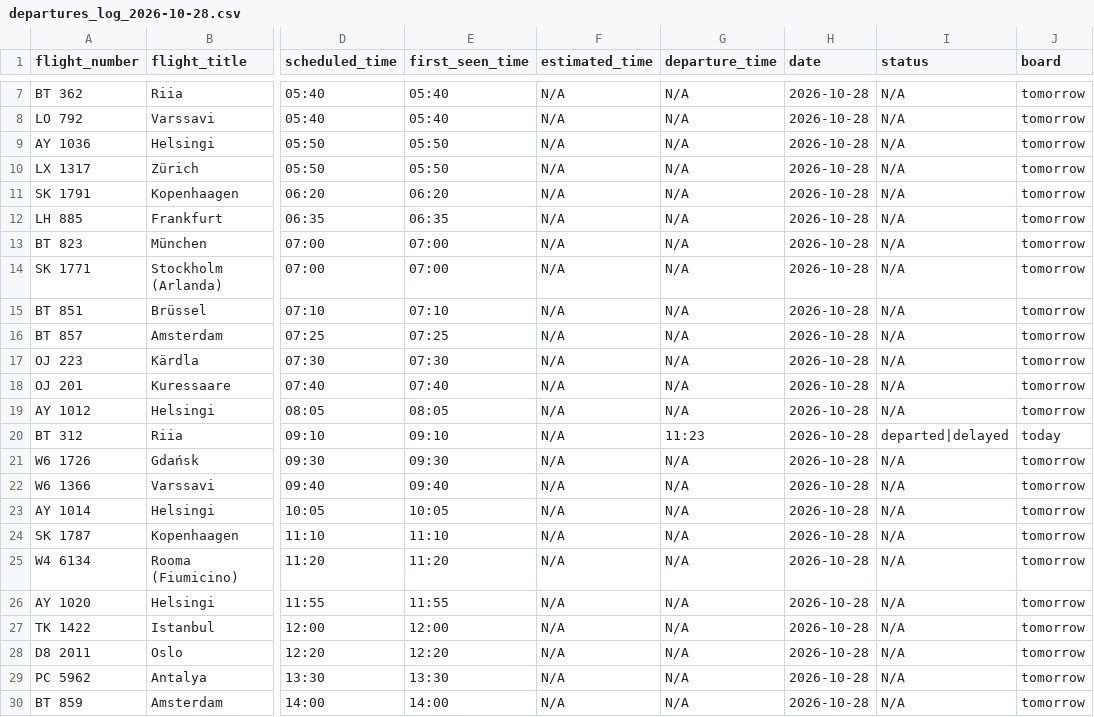
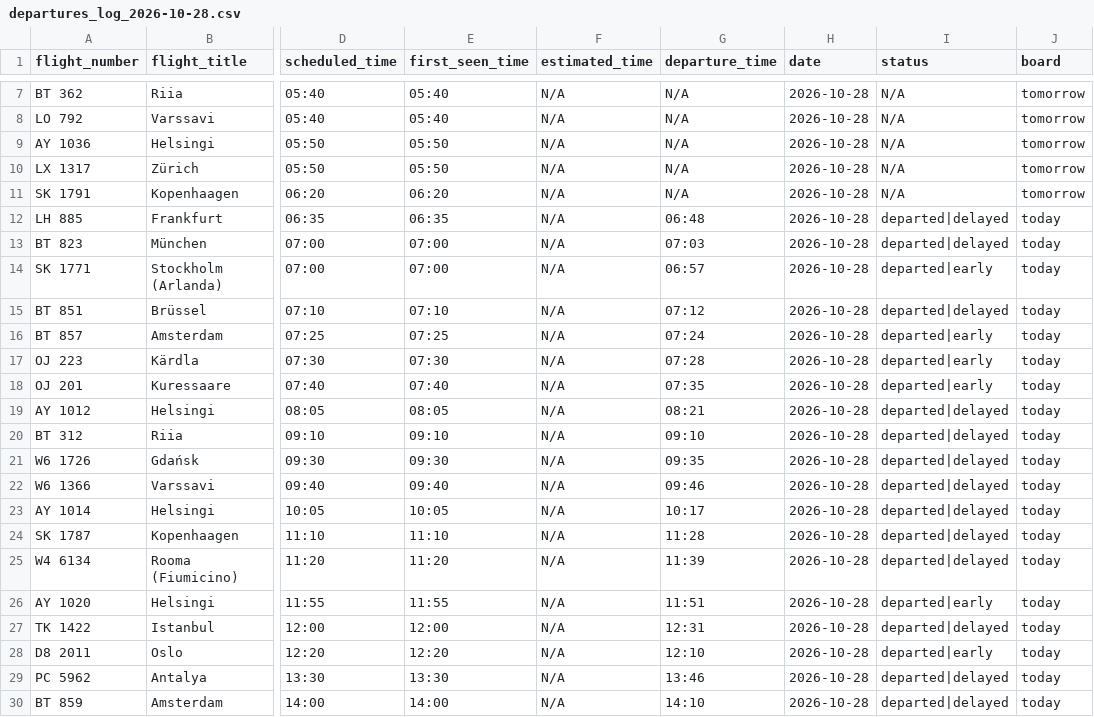
Before and after one commit to rainermesi/tll-airport-departures, a CSV file: data/logs/departures_log_2026-10-28.csv, drawn as a sheet; only a part is shown, gaps mark what is left out; the diff covers the shown part only; the diff names each change by its address in the sheet, - before the commit and + after, or states it on an @@ line.

```diff
--- a/data/logs/departures_log_2026-10-28.csv
+++ b/data/logs/departures_log_2026-10-28.csv
-G12 (departure_time): N/A
+G12 (departure_time): 06:48
-I12:I13 (status): N/A
+I12:I13 (status): departed|delayed
-J12:J19 (board): tomorrow
+J12:J19 (board): today
-G13 (departure_time): N/A
+G13 (departure_time): 07:03
-G14 (departure_time): N/A
+G14 (departure_time): 06:57
-I14 (status): N/A
+I14 (status): departed|early
-G15 (departure_time): N/A
+G15 (departure_time): 07:12
-I15 (status): N/A
+I15 (status): departed|delayed
-G16 (departure_time): N/A
+G16 (departure_time): 07:24
-I16:I18 (status): N/A
+I16:I18 (status): departed|early
-G17 (departure_time): N/A
+G17 (departure_time): 07:28
-G18 (departure_time): N/A
+G18 (departure_time): 07:35
-G19 (departure_time): N/A
+G19 (departure_time): 08:21
-I19 (status): N/A
+I19 (status): departed|delayed
-G20 (departure_time): 11:23
+G20 (departure_time): 09:10
-G21 (departure_time): N/A
+G21 (departure_time): 09:35
-I21:I25 (status): N/A
+I21:I25 (status): departed|delayed
-J21:J30 (board): tomorrow
+J21:J30 (board): today
-G22 (departure_time): N/A
+G22 (departure_time): 09:46
-G23 (departure_time): N/A
+G23 (departure_time): 10:17
-G24 (departure_time): N/A
+G24 (departure_time): 11:28
-G25 (departure_time): N/A
+G25 (departure_time): 11:39
-G26 (departure_time): N/A
+G26 (departure_time): 11:51
-I26 (status): N/A
+I26 (status): departed|early
-G27 (departure_time): N/A
+G27 (departure_time): 12:31
-I27 (status): N/A
+I27 (status): departed|delayed
-G28 (departure_time): N/A
+G28 (departure_time): 12:10
-I28 (status): N/A
+I28 (status): departed|early
-G29 (departure_time): N/A
+G29 (departure_time): 13:46
-I29:I30 (status): N/A
+I29:I30 (status): departed|delayed
-G30 (departure_time): N/A
+G30 (departure_time): 14:10
```
Also changed, not shown: 35 edited cells elsewhere in this file, data/logs/departures_log_2026-10-29.csv, 2 other files.
